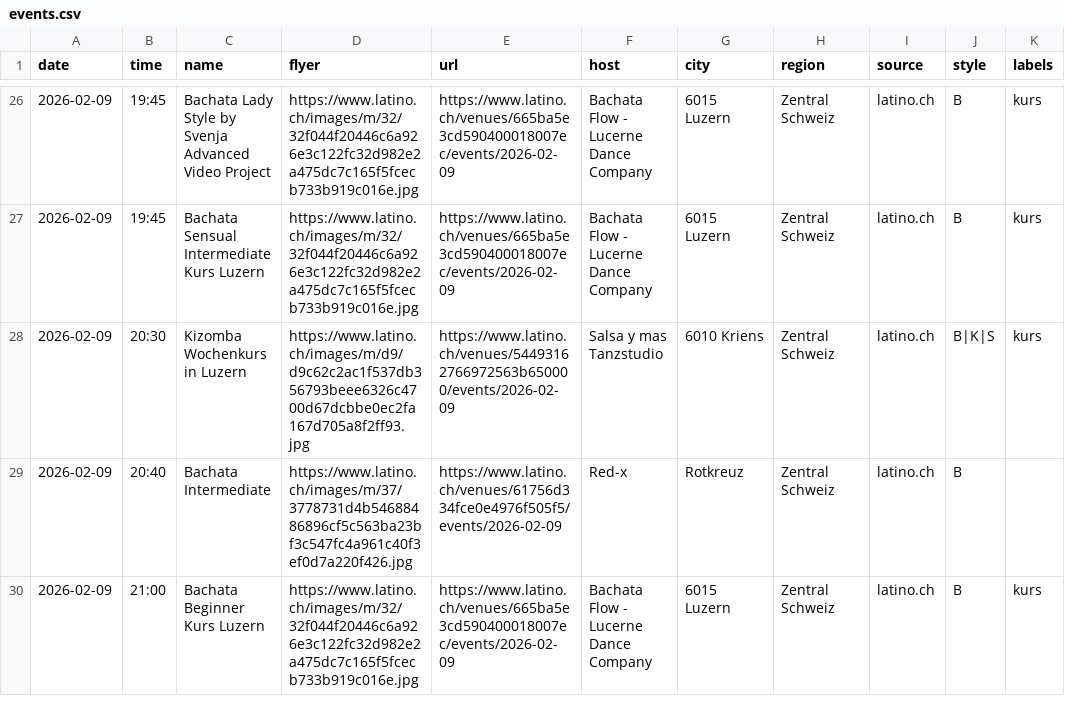
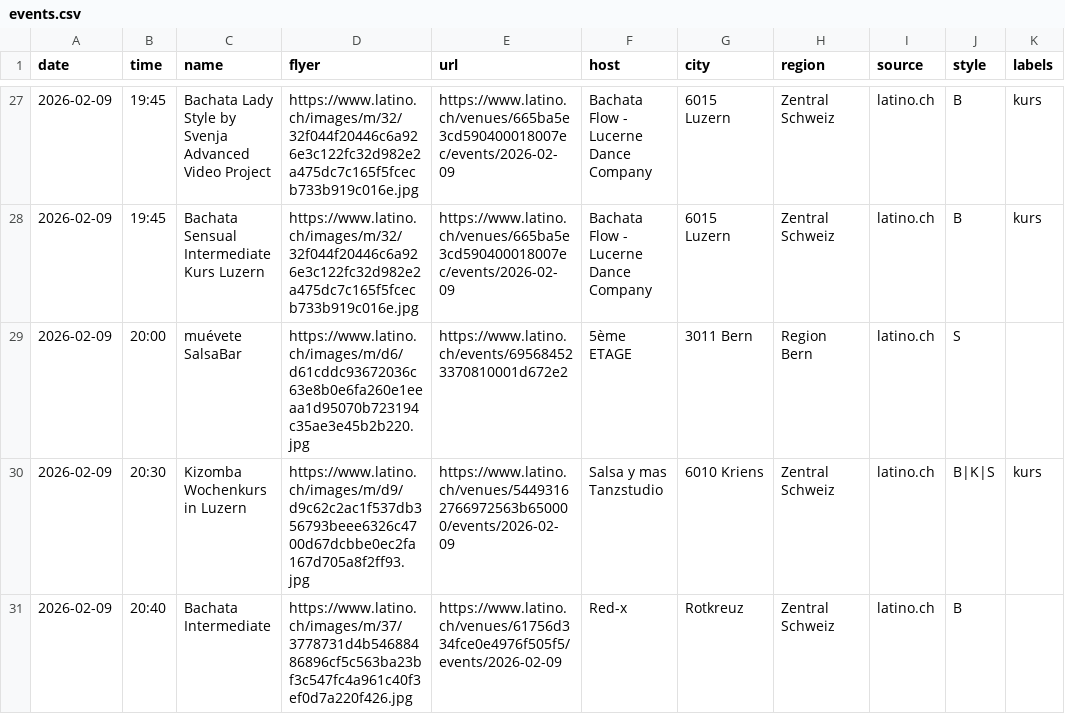
Before and after one commit to aendu/latin-events-be, a CSV file: public/events.csv, drawn as a sheet; only a part is shown, gaps mark what is left out; the shorter side is filled out with more unchanged rows; the diff covers the shown part only.

```diff
--- a/public/events.csv
+++ b/public/events.csv
@@ -27,2 +28,3 @@ date,time,name,flyer,url,host,city,region,source,style,labels
 2026-02-09,19:45,Bachata Sensual Intermediate Kurs Luzern,https://www.latino.ch/images/m/32/32f044f20446c6a926e3c122fc32d982e2a475dc7c165f5fcecb733b919c016e.jpg,https://www.latino.ch/venues/665ba5e3cd590400018007ec/events/2026-02-09,Bachata Flow - Lucerne Dance Company,6015 Luzern,Zentral Schweiz,latino.ch,B,kurs
+2026-02-09,20:00,muévete SalsaBar,https://www.latino.ch/images/m/d6/d61cddc93672036c63e8b0e6fa260e1eeaa1d95070b723194c35ae3e45b2b220.jpg,https://www.latino.ch/events/695684523370810001d672e2,5ème ETAGE,3011 Bern,Region Bern,latino.ch,S,
 2026-02-09,20:30,Kizomba Wochenkurs in Luzern,https://www.latino.ch/images/m/d9/d9c62c2ac1f537db356793beee6326c4700d67dcbbe0ec2fa167d705a8f2ff93.jpg,https://www.latino.ch/venues/54493162766972563b650000/events/2026-02-09,Salsa y mas Tanzstudio,6010 Kriens,Zentral Schweiz,latino.ch,B|K|S,kurs
```
Also changed, not shown: 8 added rows and 1 edited cell elsewhere in this file.
